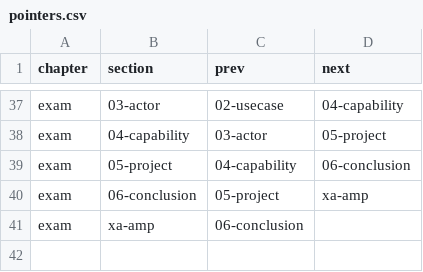
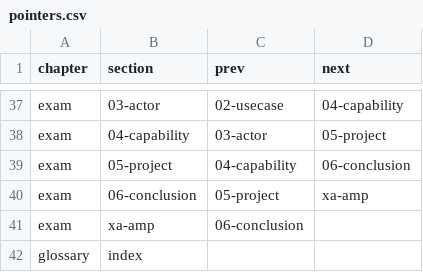
Before and after one commit to stavnstrup/abok, a CSV file: _data/pointers.csv, drawn as a sheet; only a part is shown, gaps mark what is left out; the diff names each change by its address in the sheet, - before the commit and + after, or states it on an @@ line.

Commit message:
Add empty glossary

```diff
--- a/_data/pointers.csv
+++ b/_data/pointers.csv
+row 42: glossary | index
```
Also changed, not shown: 2 other files.
